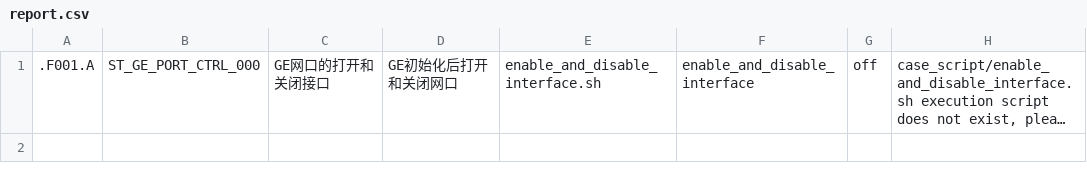
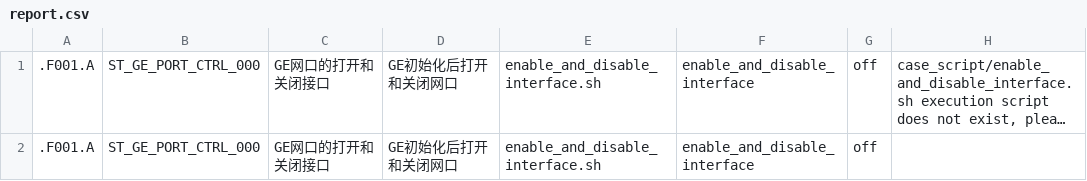
Before and after one commit to Luojiaxing1991/ci_autotest, a CSV file: xge_autotest/data/report.csv, drawn as a sheet; long unchanged cells end in …; the diff names each change by its address in the sheet, - before the commit and + after, or states it on an @@ line.

Commit message:
enable first Hns

```diff
--- a/xge_autotest/data/report.csv
+++ b/xge_autotest/data/report.csv
+row 2: .F001.A | ST_GE_PORT_CTRL_000 | GE网口的打开和关闭接口 | GE初始化后打开和关闭网口 | enable_and_disable_interface.sh | enable_and_disable_interface | off
```
Also changed, not shown: 3 other files.
